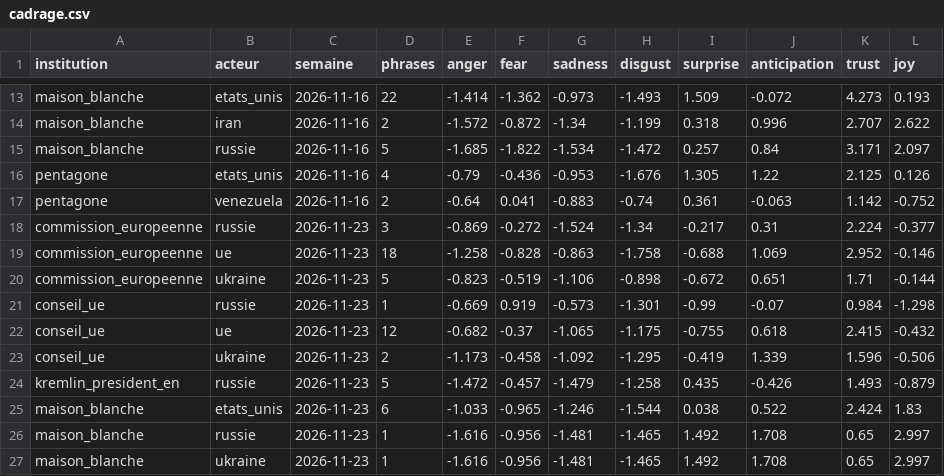
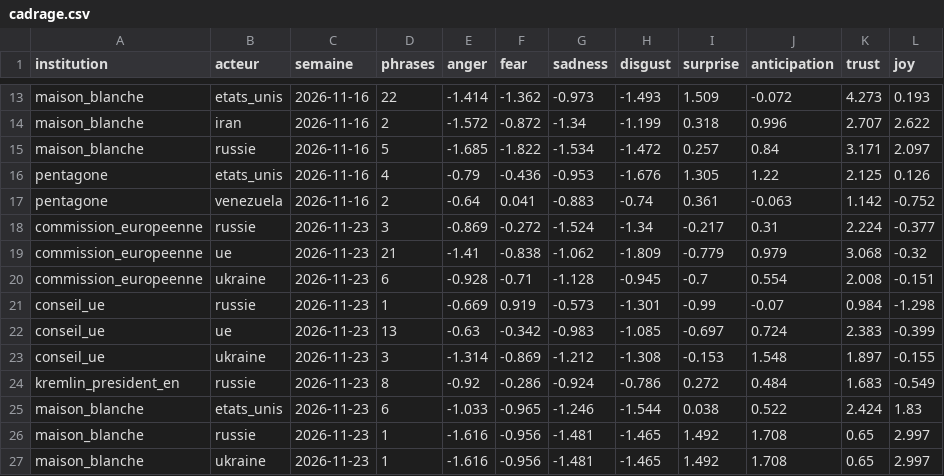
Before and after one commit to Othman-Benbrahim/metac-bot-template, a CSV file: registre/cadrage.csv, drawn as a sheet; only a part is shown, gaps mark what is left out.

Commit message:
registre : cadrage des acteurs du 2026-11-27

```diff
--- a/registre/cadrage.csv
+++ b/registre/cadrage.csv
@@ -18,8 +18,8 @@ pentagone,venezuela,2026-11-16,2,-0.64,0.041,-0.883,-0.74,0.361,-0.063,1.142,-0.
 commission_europeenne,russie,2026-11-23,3,-0.869,-0.272,-1.524,-1.34,-0.217,0.31,2.224,-0.377
-commission_europeenne,ue,2026-11-23,18,-1.258,-0.828,-0.863,-1.758,-0.688,1.069,2.952,-0.146
-commission_europeenne,ukraine,2026-11-23,5,-0.823,-0.519,-1.106,-0.898,-0.672,0.651,1.71,-0.144
+commission_europeenne,ue,2026-11-23,21,-1.41,-0.838,-1.062,-1.809,-0.779,0.979,3.068,-0.32
+commission_europeenne,ukraine,2026-11-23,6,-0.928,-0.71,-1.128,-0.945,-0.7,0.554,2.008,-0.151
 conseil_ue,russie,2026-11-23,1,-0.669,0.919,-0.573,-1.301,-0.99,-0.07,0.984,-1.298
-conseil_ue,ue,2026-11-23,12,-0.682,-0.37,-1.065,-1.175,-0.755,0.618,2.415,-0.432
-conseil_ue,ukraine,2026-11-23,2,-1.173,-0.458,-1.092,-1.295,-0.419,1.339,1.596,-0.506
-kremlin_president_en,russie,2026-11-23,5,-1.472,-0.457,-1.479,-1.258,0.435,-0.426,1.493,-0.879
+conseil_ue,ue,2026-11-23,13,-0.63,-0.342,-0.983,-1.085,-0.697,0.724,2.383,-0.399
+conseil_ue,ukraine,2026-11-23,3,-1.314,-0.869,-1.212,-1.308,-0.153,1.548,1.897,-0.155
+kremlin_president_en,russie,2026-11-23,8,-0.92,-0.286,-0.924,-0.786,0.272,0.484,1.683,-0.549
 maison_blanche,etats_unis,2026-11-23,6,-1.033,-0.965,-1.246,-1.544,0.038,0.522,2.424,1.83
```
Also changed, not shown: 1 other file.
